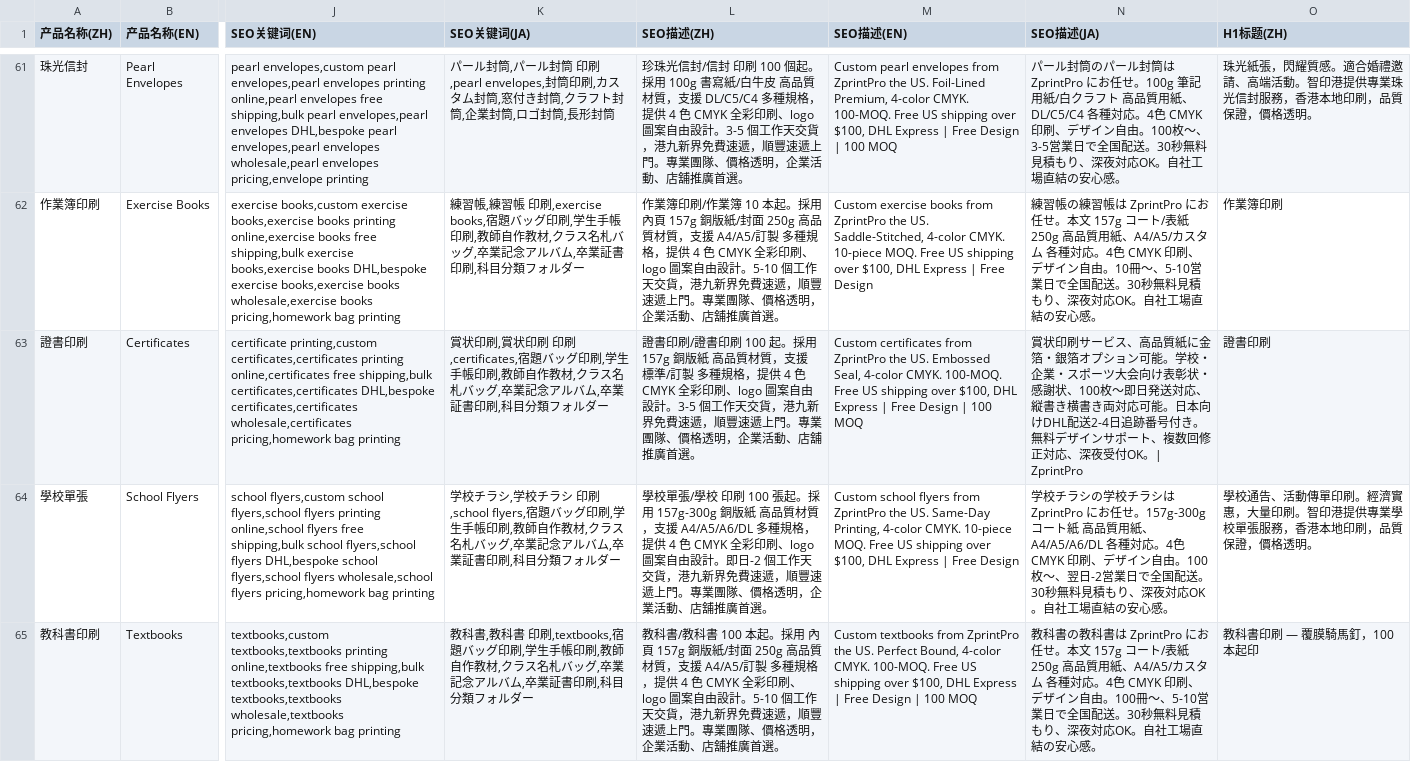
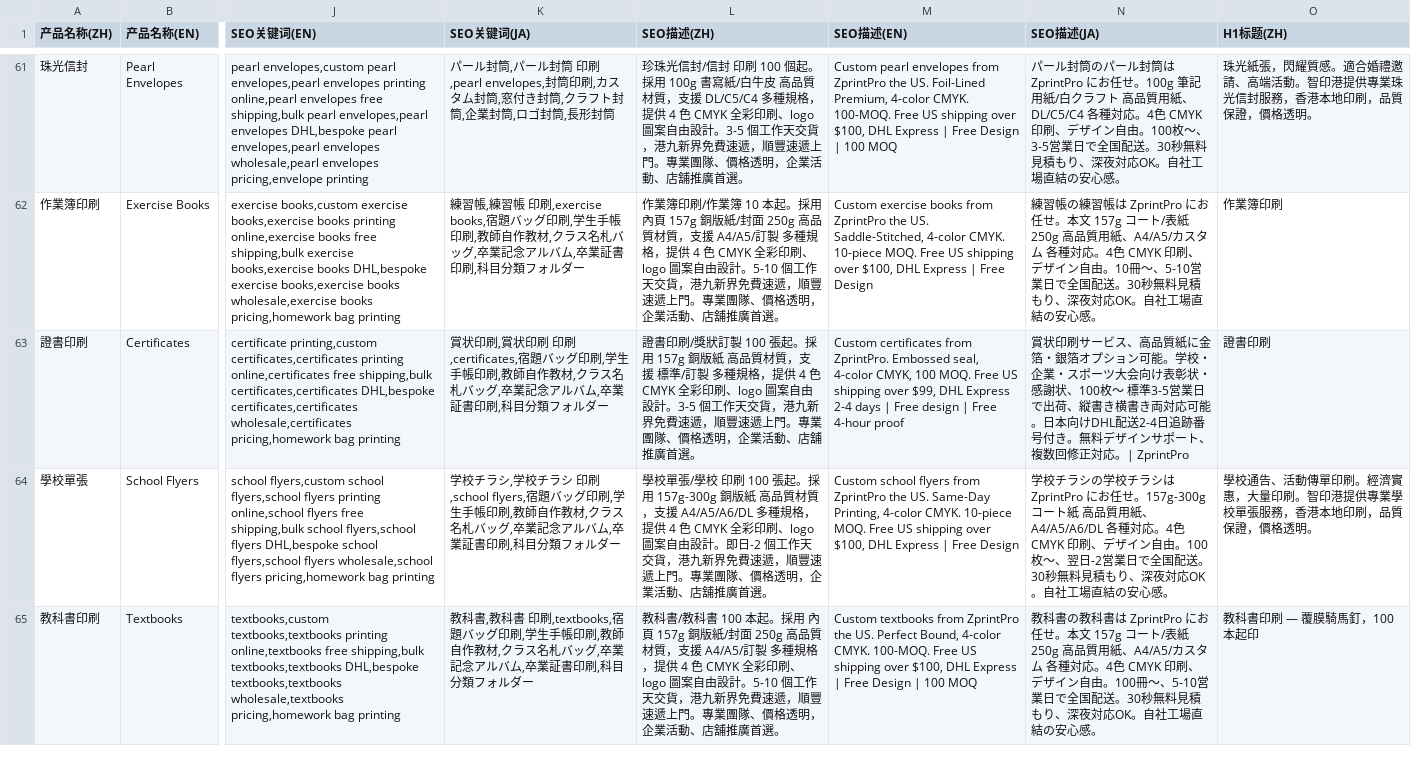
Before and after one commit to zprintprohk-rgb/zprintpro, a CSV file: zprintpro-sku-seo-data.csv, drawn as a sheet; only a part is shown, gaps mark what is left out; the diff names each change by its address in the sheet, - before the commit and + after, or states it on an @@ line.

Commit message:
fix(sku-seo): certificates snippet fragment fix (CSV source + regenerate per SOP-5) - zh dup word 證書印刷/證書印刷 100 起 -> 證書印刷/獎狀訂製 100 張起 (SERP-visible on the page-1-recovery money word); en broken 'from ZprintPro the US' + \ vs \ body conflict + trailing dup 100 MOQ cleaned; ja 即日発送 claim contradicted own FAQ -> 標準3-5営業日 (majority truth: zh desc 3-5 + ja body 3-5); drift sync inherited: small-batch-stickers en desc (11-13 SMALLBATCH truth execution CSV edit now propagated to TS)

```diff
--- a/zprintpro-sku-seo-data.csv
+++ b/zprintpro-sku-seo-data.csv
-L63 (SEO描述(ZH)): …書印刷/證書印刷 100 起。採用…
+L63 (SEO描述(ZH)): …書印刷/獎狀訂製 100 張起。採用…
-M63 (SEO描述(EN)): …certificates from ZprintPro the US. Embossed Seal, 4-color CMYK. 100-MOQ. Free US shipping over $100, DHL Express | Free Design | 100 MOQ
+M63 (SEO描述(EN)): …certificates from ZprintPro. Embossed seal, 4-color CMYK, 100 MOQ. Free US shipping over $99, DHL Express 2-4 days | Free design | Free 4-hour proof
-N63 (SEO描述(JA)): …、100枚〜即日発送対応、縦書き横書き両対応可能。日本向けDHL配送2-4日追跡番号付き。無料デザインサポート、複数回修正対応、深夜受付OK。| ZprintPro
+N63 (SEO描述(JA)): …、100枚〜 標準3-5営業日で出荷、縦書き横書き両対応可能。日本向けDHL配送2-4日追跡番号付き。無料デザインサポート、複数回修正対応。| ZprintPro
```
Also changed, not shown: 1 other file.
